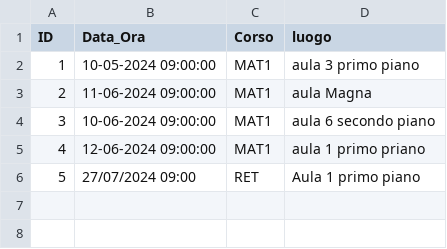
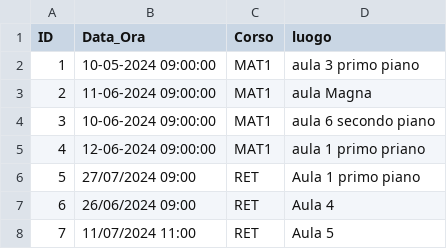
Before and after one commit to VikSn0w/StudiSync, a CSV file: db/esami/appelli.csv, drawn as a sheet; the diff names each change by its address in the sheet, - before the commit and + after, or states it on an @@ line.

```diff
--- a/db/esami/appelli.csv
+++ b/db/esami/appelli.csv
+row 7: 6 | 26/06/2024 09:00 | RET | Aula 4
+row 8: 7 | 11/07/2024 11:00 | RET | Aula 5
```
Also changed, not shown: 1 other file.
